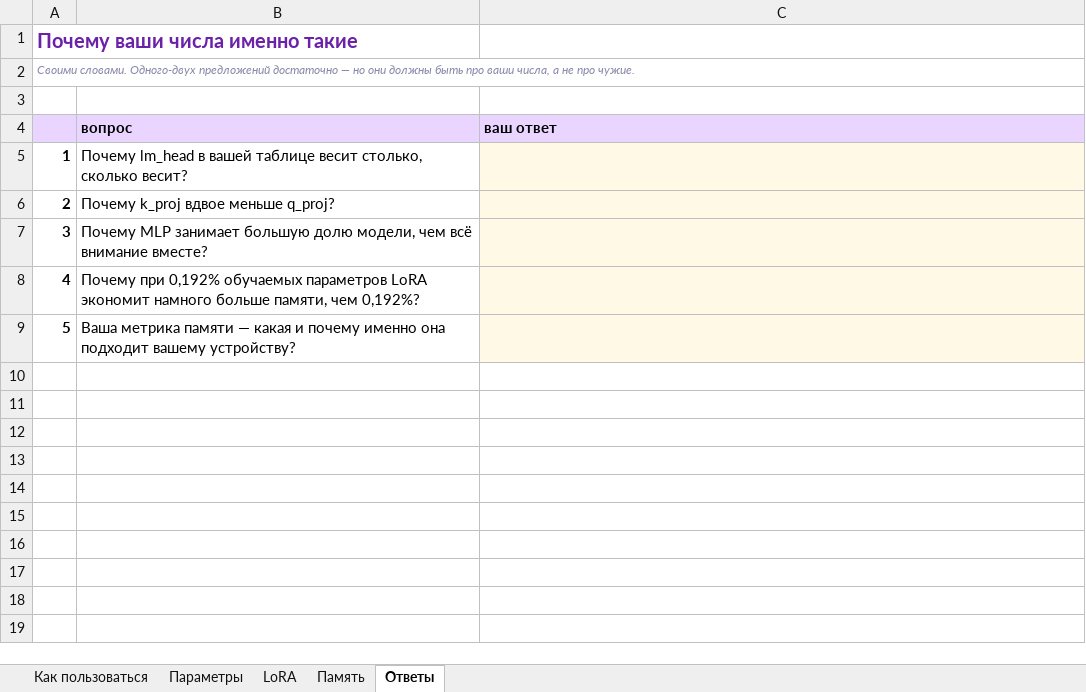
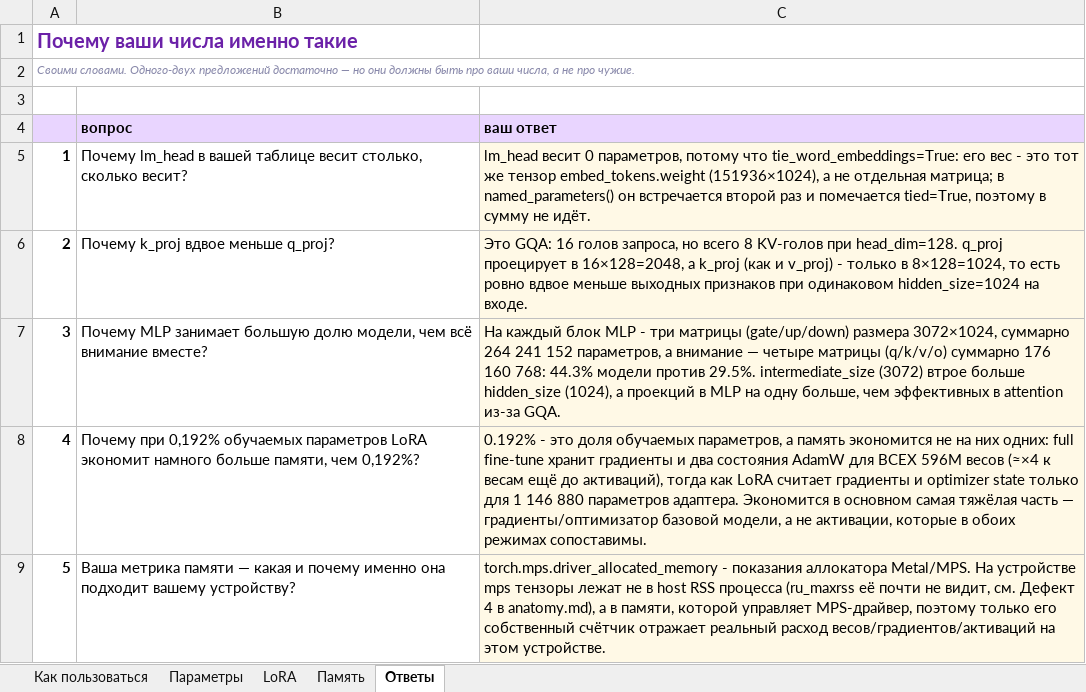
Before and after one commit to mikhailvokhrameev/bmstu-mlops, an Excel workbook: docs/anatomy-worksheet.xlsx, sheet Ответы, drawn as a sheet; values as stored, in another font and other column widths than the file's, no borders; the diff names each change by its address in the sheet, - before the commit and + after, or states it on an @@ line.

Commit message:
docs(hw2): resync anatomy.md and worksheet with the latest inspect run
anatomy.md had regressed to a run where the hand-written "## 7." defect
write-up was lost and section headers lost their numbering/spacing.
Restore the generated sections from the actual last measurement and
re-attach the defect write-up; update the worksheet's memory numbers to
match.

```diff
--- a/docs/anatomy-worksheet.xlsx (sheet Ответы)
+++ b/docs/anatomy-worksheet.xlsx (sheet Ответы)
-C5 (ваш ответ): (empty)
+C5 (ваш ответ): lm_head весит 0 параметров, потому что tie_word_embeddings=True: его вес - это тот же тензор embed_tokens.weight (151936×1024), а не отдельная матрица; в named_parameters() он встречается второй раз и помечается tied=True, поэтому в сумму не идёт.
-C6 (ваш ответ): (empty)
+C6 (ваш ответ): Это GQA: 16 голов запроса, но всего 8 KV-голов при head_dim=128. q_proj проецирует в 16×128=2048, а k_proj (как и v_proj) - только в 8×128=1024, то есть ровно вдвое меньше выходных признаков при одинаковом hidden_size=1024 на входе.
-C7 (ваш ответ): (empty)
+C7 (ваш ответ): На каждый блок MLP - три матрицы (gate/up/down) размера 3072×1024, суммарно 264 241 152 параметров, а внимание — четыре матрицы (q/k/v/o) суммарно 176 160 768: 44.3% модели против 29.5%. intermediate_size (3072) втрое больше hidden_size (1024), а проекций в MLP на одну больше, чем эффективных в attention из-за GQA.
-C8 (ваш ответ): (empty)
+C8 (ваш ответ): 0.192% - это доля обучаемых параметров, а память экономится не на них одних: full fine-tune хранит градиенты и два состояния AdamW для ВСЕХ 596M весов (≈×4 к весам ещё до активаций), тогда как LoRA считает градиенты и optimizer state только для 1 146 880 параметров адаптера. Экономится в основном самая тяжёлая часть — градиенты/оптимизатор базовой модели, а не активации, которые в обоих режимах сопоставимы.
-C9 (ваш ответ): (empty)
+C9 (ваш ответ): torch.mps.driver_allocated_memory - показания аллокатора Metal/MPS. На устройстве mps тензоры лежат не в host RSS процесса (ru_maxrss её почти не видит, см. Дефект 4 в anatomy.md), а в памяти, которой управляет MPS-драйвер, поэтому только его собственный счётчик отражает реальный расход весов/градиентов/активаций на этом устройстве.
```
Also changed, not shown: sheet Память, 3 other files.
